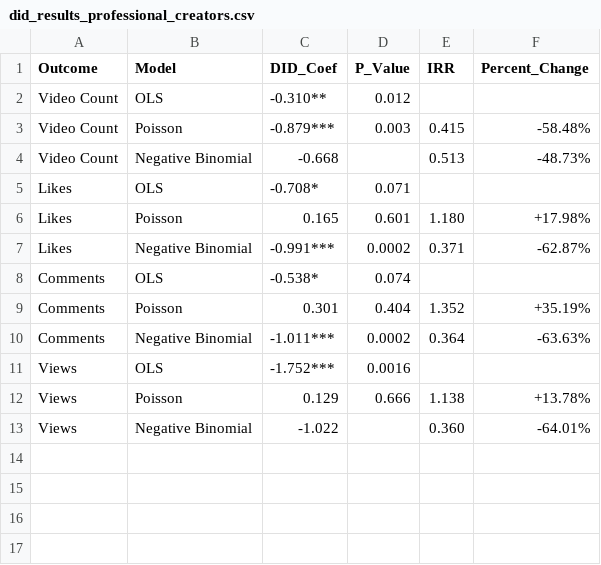
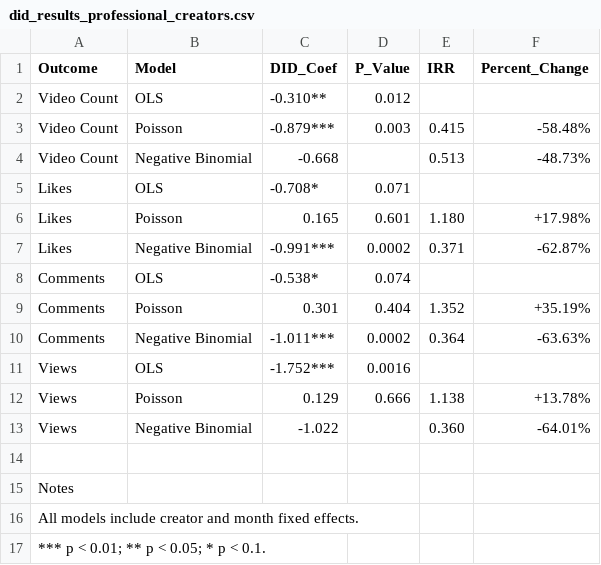
Before and after one commit to arielhu1024/Breaking-the-15-Minute-Barrier-How-Policy-Changes-Shape-Creator-Activity-on-YouTube, a CSV file: results/did_results_professional_creators.csv, drawn as a sheet.

Commit message:
Update did_results_professional_creators.csv

```diff
--- a/results/did_results_professional_creators.csv
+++ b/results/did_results_professional_creators.csv
@@ -13 +13,5 @@ Views,Poisson,0.129,0.666,1.138,+13.78%
 Views,Negative Binomial,-1.022,,0.360,-64.01%
+
+Notes,,,,,
+All models include creator and month fixed effects.,,,,,
+*** p < 0.01; ** p < 0.05; * p < 0.1.,,,,,
```
